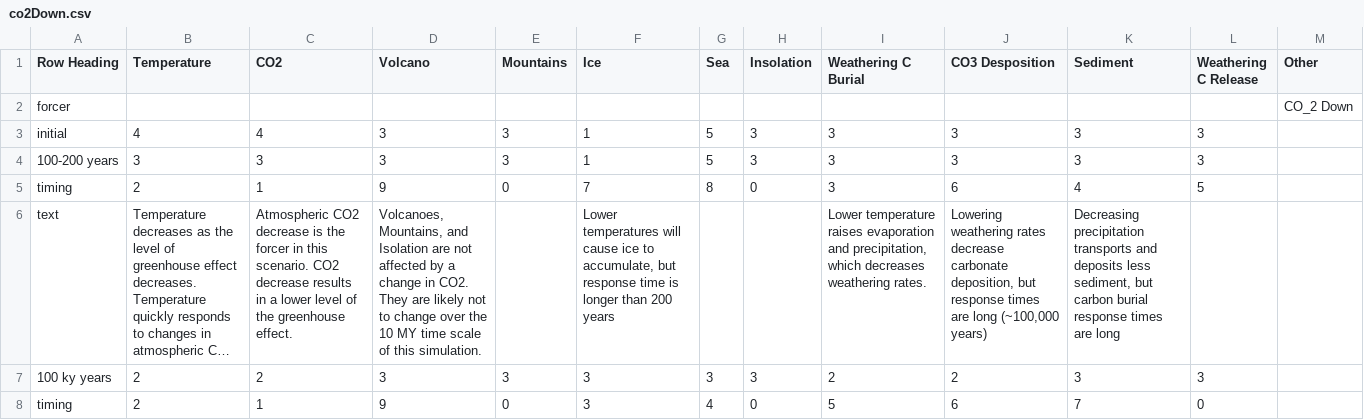
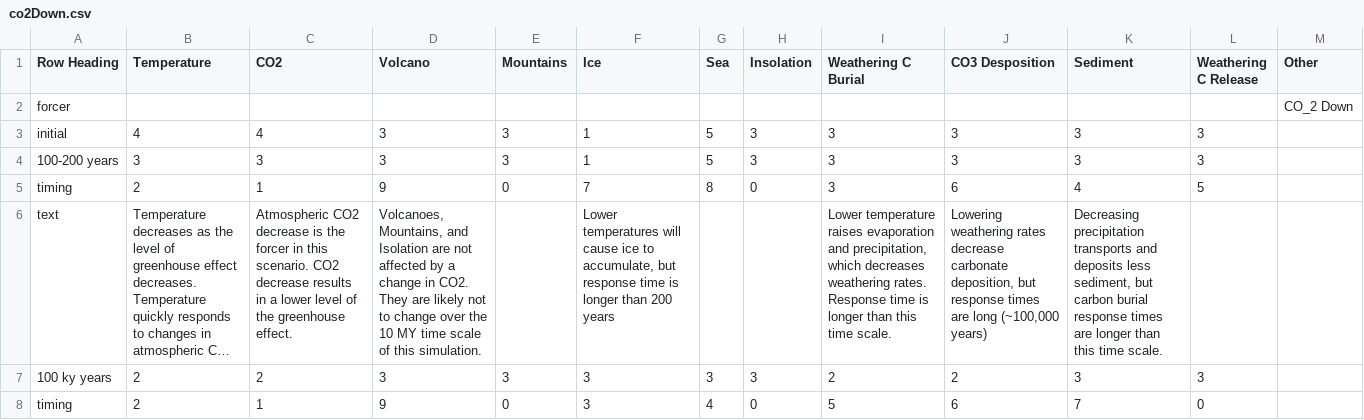
Before and after one commit to byuitechops/planet-simulator-v2, a CSV file: csvs/co2Down.csv, drawn as a sheet; only a part is shown; long unchanged cells end in …; the diff covers the shown part only; the diff names each change by its address in the sheet, - before the commit and + after, or states it on an @@ line.

```diff
--- a/csvs/co2Down.csv
+++ b/csvs/co2Down.csv
-I6 (Weathering C Burial): …weathering rates.
+I6 (Weathering C Burial): …weathering rates. Response time is longer than this time scale.
-K6 (Sediment): …times are long
+K6 (Sediment): …times are longer than this time scale.
```
Also changed, not shown: 2 edited cells elsewhere in this file, csvs/VolcanoesUpIcehouse.csv, csvs/co2Up.csv.
